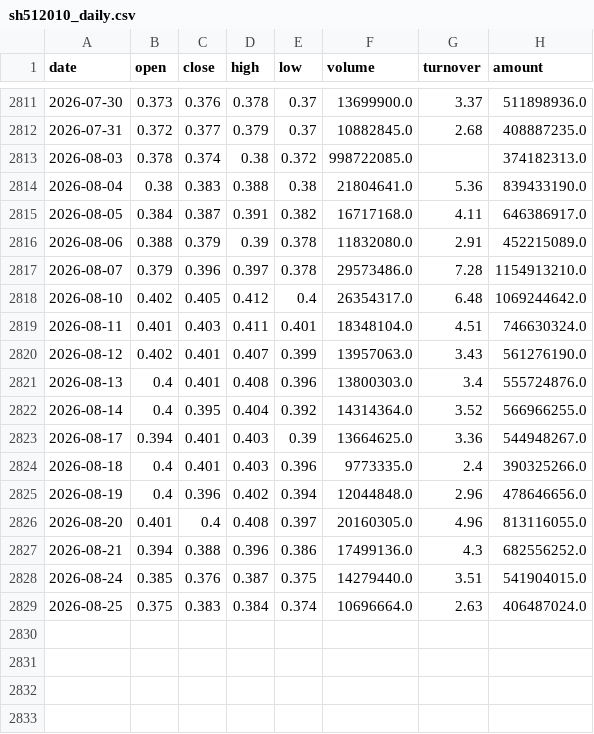
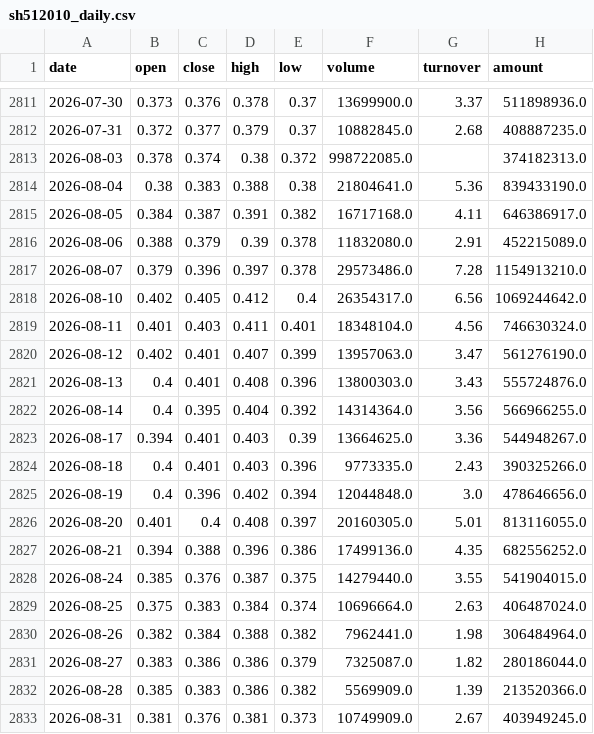
Before and after one commit to zhouyy858/BRJY_optimized, a CSV file: data/sh512010_daily.csv, drawn as a sheet; only a part is shown, gaps mark what is left out.

```diff
--- a/data/sh512010_daily.csv
+++ b/data/sh512010_daily.csv
@@ -2817,13 +2817,17 @@
 2026-08-07,0.379,0.396,0.397,0.378,29573486.0,7.28,1154913210.0
-2026-08-10,0.402,0.405,0.412,0.4,26354317.0,6.48,1069244642.0
-2026-08-11,0.401,0.403,0.411,0.401,18348104.0,4.51,746630324.0
-2026-08-12,0.402,0.401,0.407,0.399,13957063.0,3.43,561276190.0
-2026-08-13,0.4,0.401,0.408,0.396,13800303.0,3.4,555724876.0
-2026-08-14,0.4,0.395,0.404,0.392,14314364.0,3.52,566966255.0
+2026-08-10,0.402,0.405,0.412,0.4,26354317.0,6.56,1069244642.0
+2026-08-11,0.401,0.403,0.411,0.401,18348104.0,4.56,746630324.0
+2026-08-12,0.402,0.401,0.407,0.399,13957063.0,3.47,561276190.0
+2026-08-13,0.4,0.401,0.408,0.396,13800303.0,3.43,555724876.0
+2026-08-14,0.4,0.395,0.404,0.392,14314364.0,3.56,566966255.0
 2026-08-17,0.394,0.401,0.403,0.39,13664625.0,3.36,544948267.0
-2026-08-18,0.4,0.401,0.403,0.396,9773335.0,2.4,390325266.0
-2026-08-19,0.4,0.396,0.402,0.394,12044848.0,2.96,478646656.0
-2026-08-20,0.401,0.4,0.408,0.397,20160305.0,4.96,813116055.0
-2026-08-21,0.394,0.388,0.396,0.386,17499136.0,4.3,682556252.0
-2026-08-24,0.385,0.376,0.387,0.375,14279440.0,3.51,541904015.0
+2026-08-18,0.4,0.401,0.403,0.396,9773335.0,2.43,390325266.0
+2026-08-19,0.4,0.396,0.402,0.394,12044848.0,3.0,478646656.0
+2026-08-20,0.401,0.4,0.408,0.397,20160305.0,5.01,813116055.0
+2026-08-21,0.394,0.388,0.396,0.386,17499136.0,4.35,682556252.0
+2026-08-24,0.385,0.376,0.387,0.375,14279440.0,3.55,541904015.0
 2026-08-25,0.375,0.383,0.384,0.374,10696664.0,2.63,406487024.0
+2026-08-26,0.382,0.384,0.388,0.382,7962441.0,1.98,306484964.0
+2026-08-27,0.383,0.386,0.386,0.379,7325087.0,1.82,280186044.0
+2026-08-28,0.385,0.383,0.386,0.382,5569909.0,1.39,213520366.0
+2026-08-31,0.381,0.376,0.381,0.373,10749909.0,2.67,403949245.0
```
Also changed, not shown: data/experiments_log.csv, data/sh512170_daily.csv, 5 other files.
